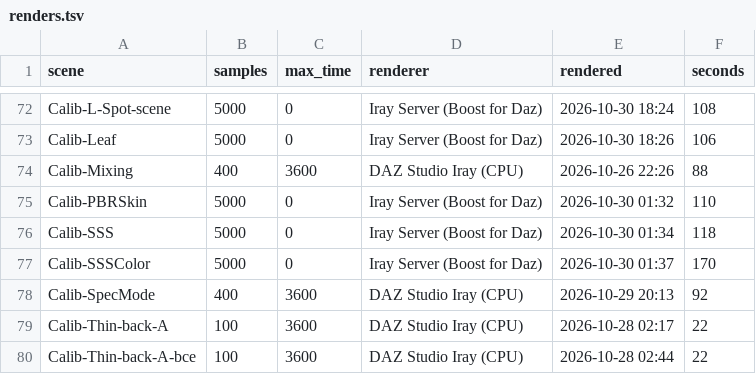
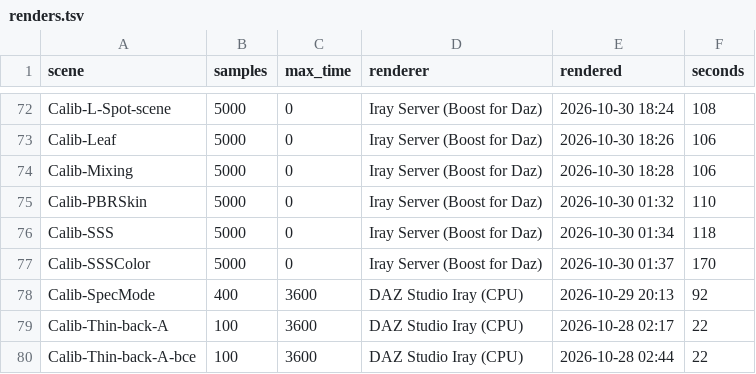
Before and after one commit to vysokyj/orbis, a TSV file: calib/references/iray/renders.tsv, drawn as a sheet; only a part is shown, gaps mark what is left out.

Commit message:
chore(calib): keep 1 Iray Server references at 5000 samples

```diff
--- a/calib/references/iray/renders.tsv
+++ b/calib/references/iray/renders.tsv
@@ -73,3 +73,3 @@ Calib-L-Spot-scene	5000	0	Iray Server (Boost for Daz)	2026-10-30 18:24	108
 Calib-Leaf	5000	0	Iray Server (Boost for Daz)	2026-10-30 18:26	106
-Calib-Mixing	400	3600	DAZ Studio Iray (CPU)	2026-10-26 22:26	88
+Calib-Mixing	5000	0	Iray Server (Boost for Daz)	2026-10-30 18:28	106
 Calib-PBRSkin	5000	0	Iray Server (Boost for Daz)	2026-10-30 01:32	110
```
Also changed, not shown: 1 other file.
